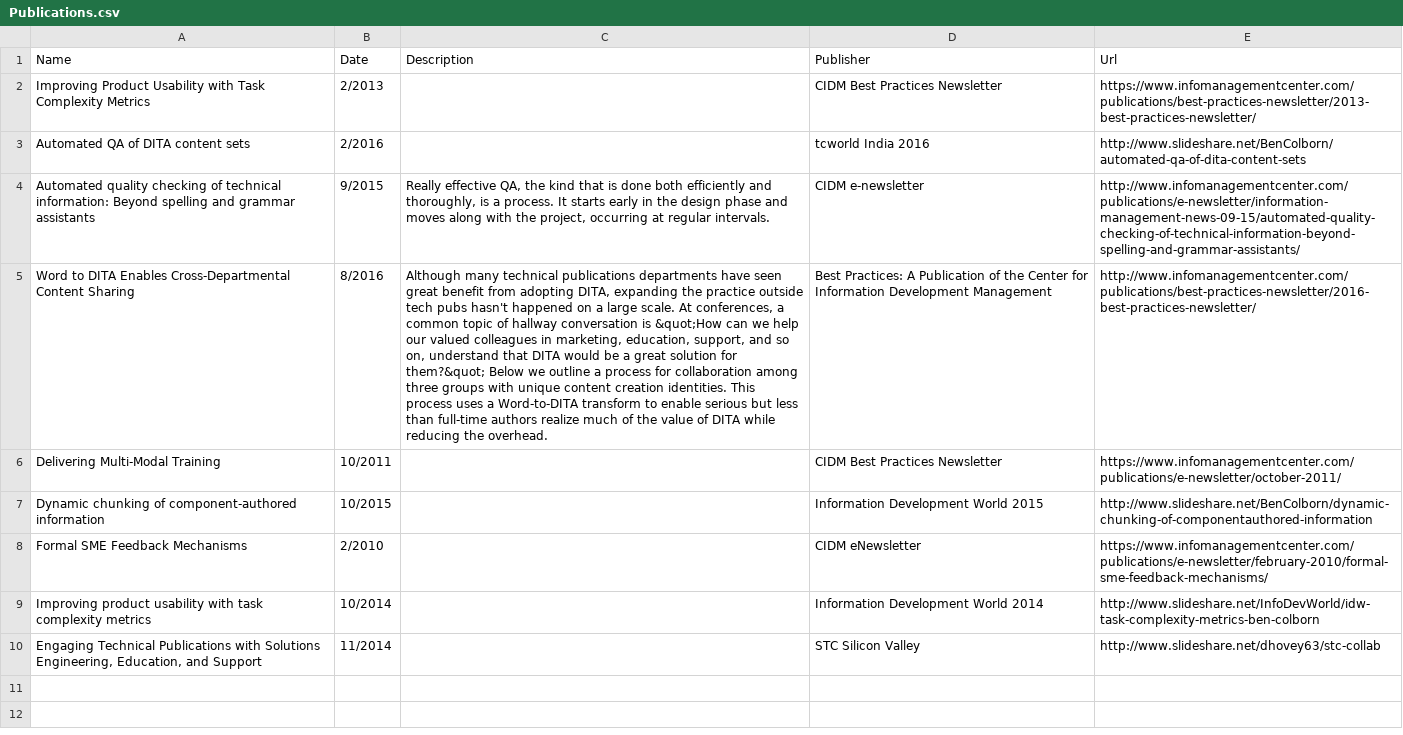
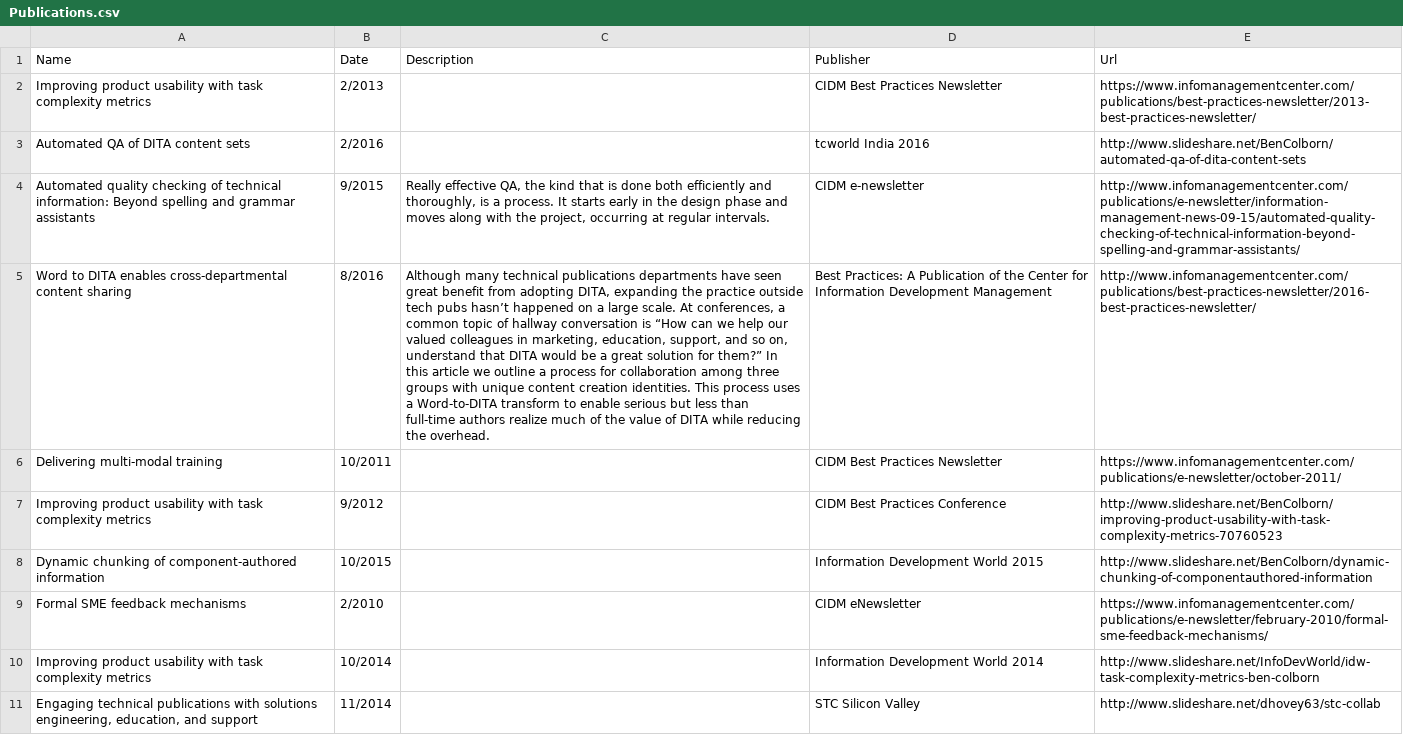
Before and after one commit to bcolborn/frontend-nanodegree-resume, a CSV file: data/Publications.csv, drawn as a sheet; addresses are those after the commit; the diff names each change by its address in the sheet, - before the commit and + after, or states it on an @@ line.

```diff
--- a/data/Publications.csv
+++ b/data/Publications.csv
-A2 (Name): Improving Product Usability with Task Complexity Metrics
+A2 (Name): Improving product usability with task complexity metrics
-A5 (Name): …to DITA Enables Cross-Departmental Content Sharing
+A5 (Name): …to DITA enables cross-departmental content sharing
-C5 (Description): …tech pubs hasn't happened on a large scale. At conferences, a common topic of hallway conversation is &quot;How can we help our valued colleagues in marketing, education, support, and so on, understand that DITA would be a great solution for them?&quot; Below we outline…
+C5 (Description): …tech pubs hasn’t happened on a large scale. At conferences, a common topic of hallway conversation is “How can we help our valued colleagues in marketing, education, support, and so on, understand that DITA would be a great solution for them?” In this article we outline…
-A6 (Name): Delivering Multi-Modal Training
+A6 (Name): Delivering multi-modal training
+row 7: Improving product usability with task complexity metrics | 9/2012 |  | CIDM Best Practices Conference | http://www.slideshare.net/BenColborn/improving-product-usability-with-task-complexity-metrics-70760523
-A9 (Name): Formal SME Feedback Mechanisms
+A9 (Name): Formal SME feedback mechanisms
-A11 (Name): Engaging Technical Publications with Solutions Engineering, Education, and Support
+A11 (Name): Engaging technical publications with solutions engineering, education, and support
```
Also changed, not shown: data/Education.csv, data/Positions.csv, 1 other file.
